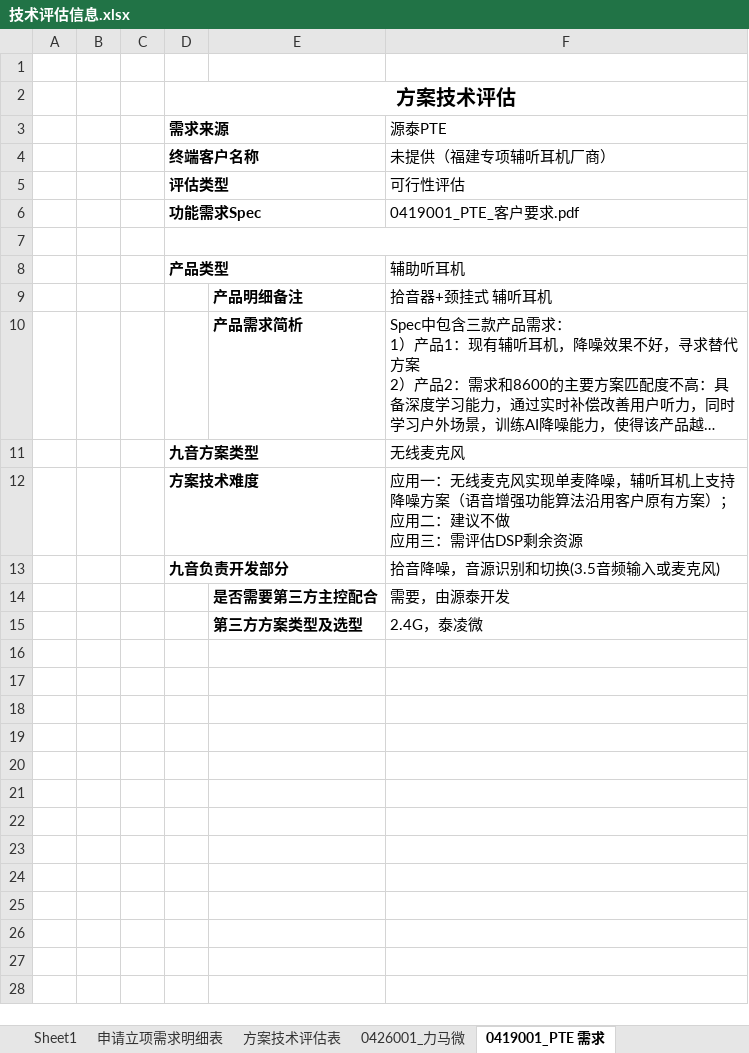
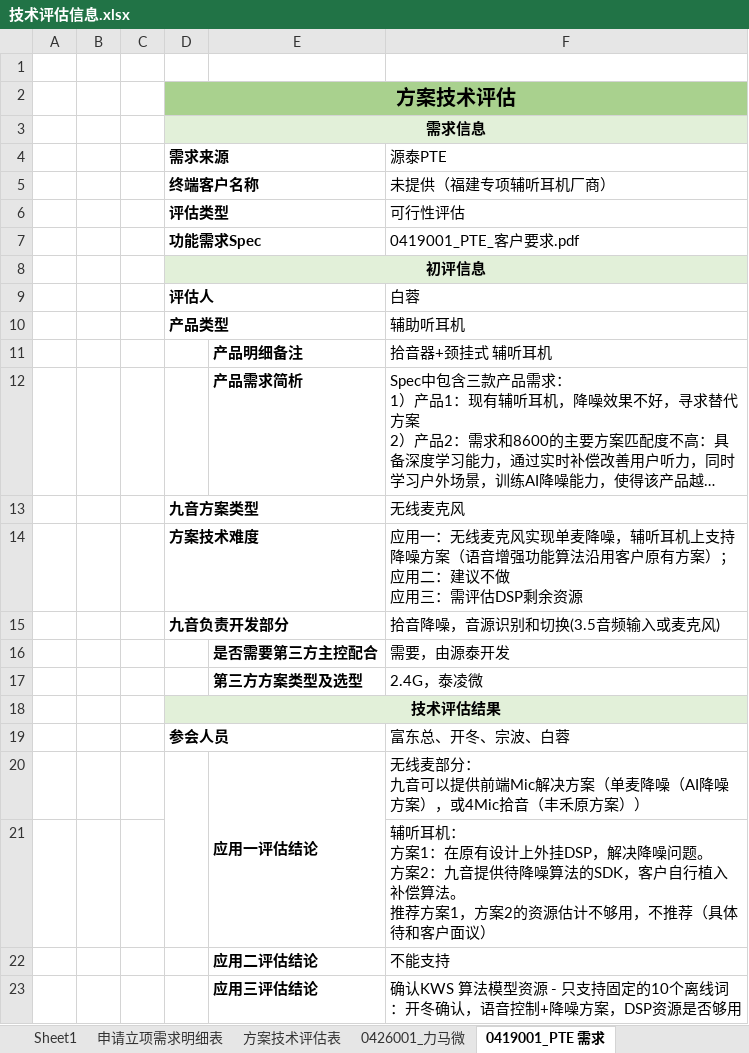
Before and after one commit to rosabai666/soundec, an Excel workbook: 2023/03项目/03 待评估/技术评估信息.xlsx, sheet 0419001_PTE 需求, drawn as a sheet; long unchanged cells end in …; values as stored, in another font and other column widths than the file's, no borders; addresses are those after the commit; ↵ is a line break in a cell; the diff names each change by its address in the sheet, - before the commit and + after, or states it on an @@ line.

```diff
--- a/2023/03项目/03 待评估/技术评估信息.xlsx (sheet 0419001_PTE 需求)
+++ b/2023/03项目/03 待评估/技术评估信息.xlsx (sheet 0419001_PTE 需求)
-D2:F2 fill: none
+D2:F2 fill: #A9D18E
+row 3:  |  |  | 需求信息
-D8 (需求来源): (empty)
+D8 (需求来源): 初评信息
-D8:F8 fill: none
+D8:F8 fill: #E2F0D9
+row 9:  |  |  | 评估人 |  | 白蓉
+row 18:  |  |  | 技术评估结果
+row 19:  |  |  | 参会人员 |  | 富东总、开冬、宗波、白蓉
+row 20:  |  |  |  | 应用一评估结论 | 无线麦部分： ↵ 九音可以提供前端Mic解决方案（单麦降噪（AI降噪方案），或4Mic拾音（丰禾原方案））
+row 21:  |  |  |  |  | 辅听耳机： ↵ 方案1：在原有设计上外挂DSP，解决降噪问题。 ↵ 方案2：九音提供待降噪算法的SDK，客户自行植入补偿算法。 ↵ 推荐方案1，方案2的资源估计不够用，不推荐（具体待和客户面议）
+row 22:  |  |  |  | 应用二评估结论 | 不能支持
+row 23:  |  |  |  | 应用三评估结论 | 确认KWS 算法模型资源 - 只支持固定的10个离线词：开冬确认，语音控制+降噪方案，DSP资源是否够用
```
Also changed, not shown: sheet 0426001_力马微, sheet 0423001_XT_需求, 22 other files.
